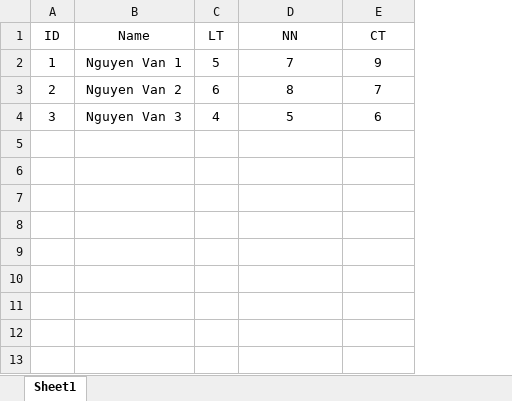
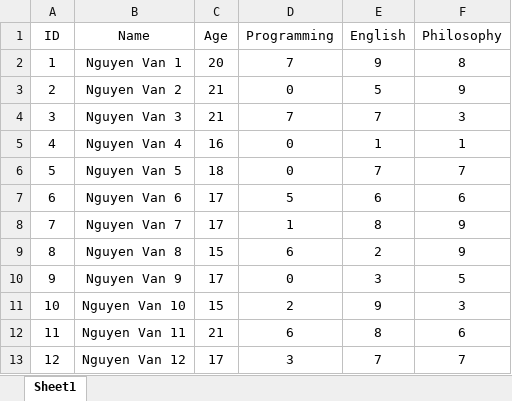
Before and after one commit to NhutNguyen236/Intro-to-Machine-learning, an Excel workbook: ML_11012020/data1.xlsx, sheet Sheet1, drawn as a sheet; values as stored, in another font and other column widths than the file's, no borders; removed rows and columns are numbered as before the commit, all else as after; the diff names each change by its address in the sheet, - before the commit and + after, or states it on an @@ line.

```diff
--- a/ML_11012020/data1.xlsx (sheet Sheet1)
+++ b/ML_11012020/data1.xlsx (sheet Sheet1)
-column C (LT), rows 2-4: 5 | 6 | 4
+column C (Age), rows 2-4: 20 | 21 | 21
+column F (Philosophy), rows 2-4: 8 | 9 | 3
-D1: NN
+D1: Programming
-E1: CT
+E1: English
-D3 (Programming): 8
+D3 (Programming): 0
-E3 (English): 7
+E3 (English): 5
-D4 (Programming): 5
+D4 (Programming): 7
-E4 (English): 6
+E4 (English): 7
+row 5: 4 | Nguyen Van 4 | 16 | 0 | 1 | 1
+row 6: 5 | Nguyen Van 5 | 18 | 0 | 7 | 7
+row 7: 6 | Nguyen Van 6 | 17 | 5 | 6 | 6
+row 8: 7 | Nguyen Van 7 | 17 | 1 | 8 | 9
+row 9: 8 | Nguyen Van 8 | 15 | 6 | 2 | 9
+row 10: 9 | Nguyen Van 9 | 17 | 0 | 3 | 5
+row 11: 10 | Nguyen Van 10 | 15 | 2 | 9 | 3
+row 12: 11 | Nguyen Van 11 | 21 | 6 | 8 | 6
+row 13: 12 | Nguyen Van 12 | 17 | 3 | 7 | 7
```
Also changed, not shown: ML_11012020/KQ.xlsx, 4 other files.
